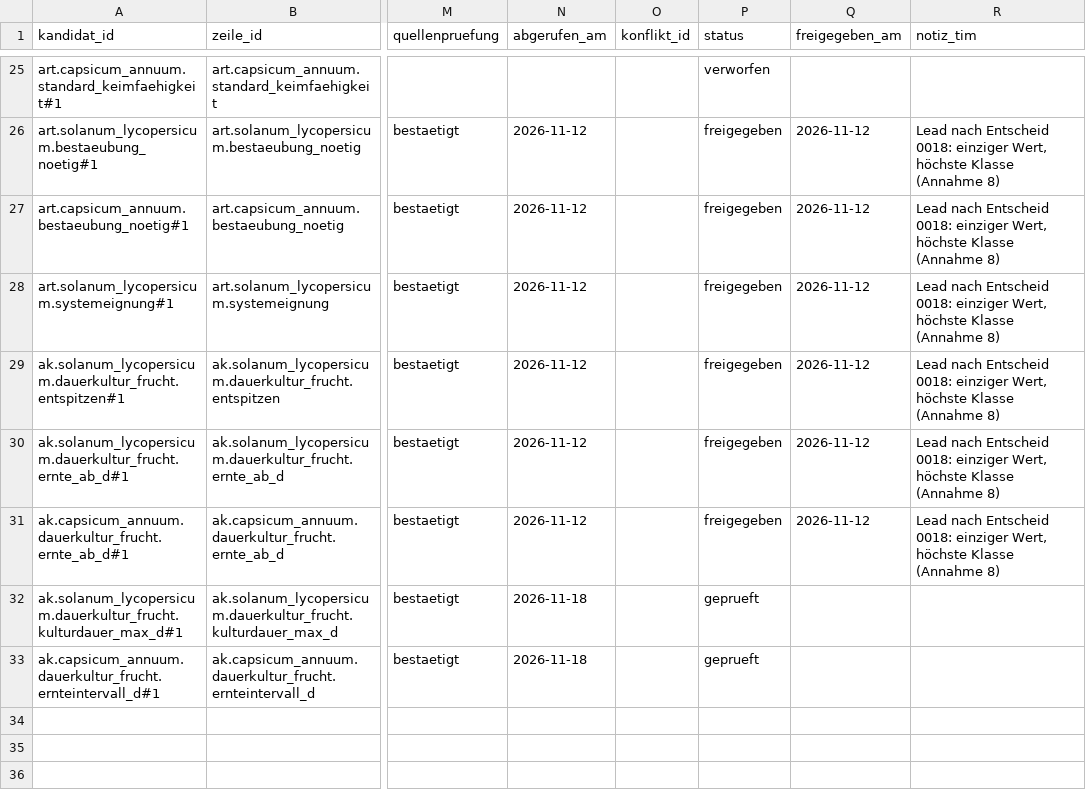
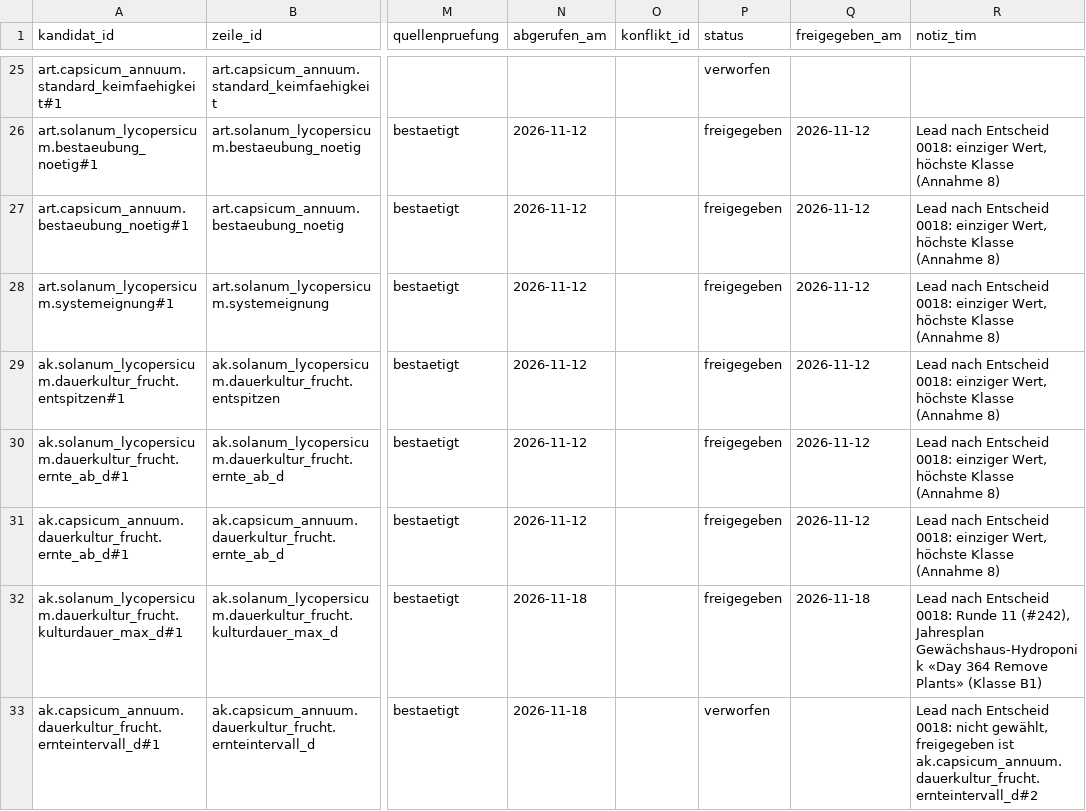
Before and after one commit to hydrovisor/hydrovisor.github.io, a CSV file: data/wissensbasis/kandidaten/teile/fruchtgemuese/art.csv, drawn as a sheet; only a part is shown, gaps mark what is left out; the diff covers the shown part only; the diff names each change by its address in the sheet, - before the commit and + after, or states it on an @@ line.

```diff
--- a/data/wissensbasis/kandidaten/teile/fruchtgemuese/art.csv
+++ b/data/wissensbasis/kandidaten/teile/fruchtgemuese/art.csv
-P32 (status): geprueft
+P32 (status): freigegeben
-Q32 (freigegeben_am): (empty)
+Q32 (freigegeben_am): 2026-11-18
-R32 (notiz_tim): (empty)
+R32 (notiz_tim): Lead nach Entscheid 0018: Runde 11 (#242), Jahresplan Gewächshaus-Hydroponik «Day 364 Remove Plants» (Klasse B1)
-P33 (status): geprueft
+P33 (status): verworfen
-R33 (notiz_tim): (empty)
+R33 (notiz_tim): Lead nach Entscheid 0018: nicht gewählt, freigegeben ist ak.capsicum_annuum.dauerkultur_frucht.ernteintervall_d#2
```
Also changed, not shown: 2 added rows elsewhere in this file, data/wissensbasis/freigegeben/quelle.csv, data/wissensbasis/kandidaten/teile/blattsalat/art.csv, 18 other files.
